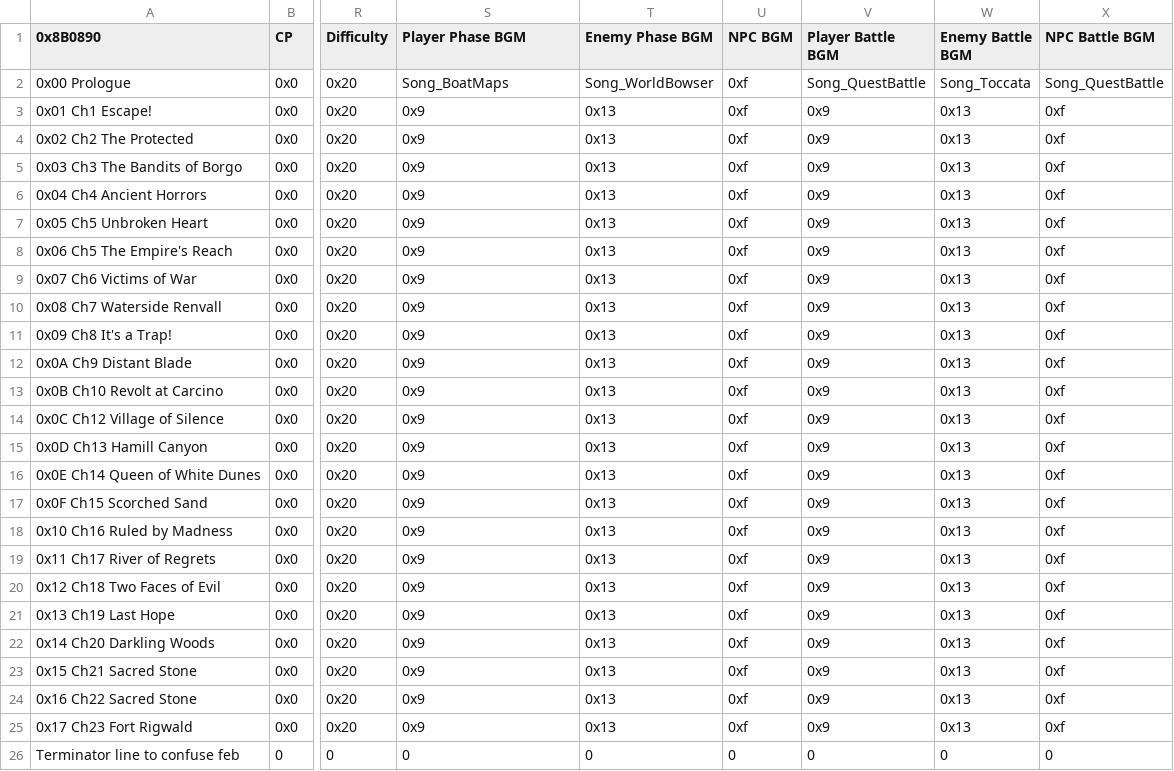
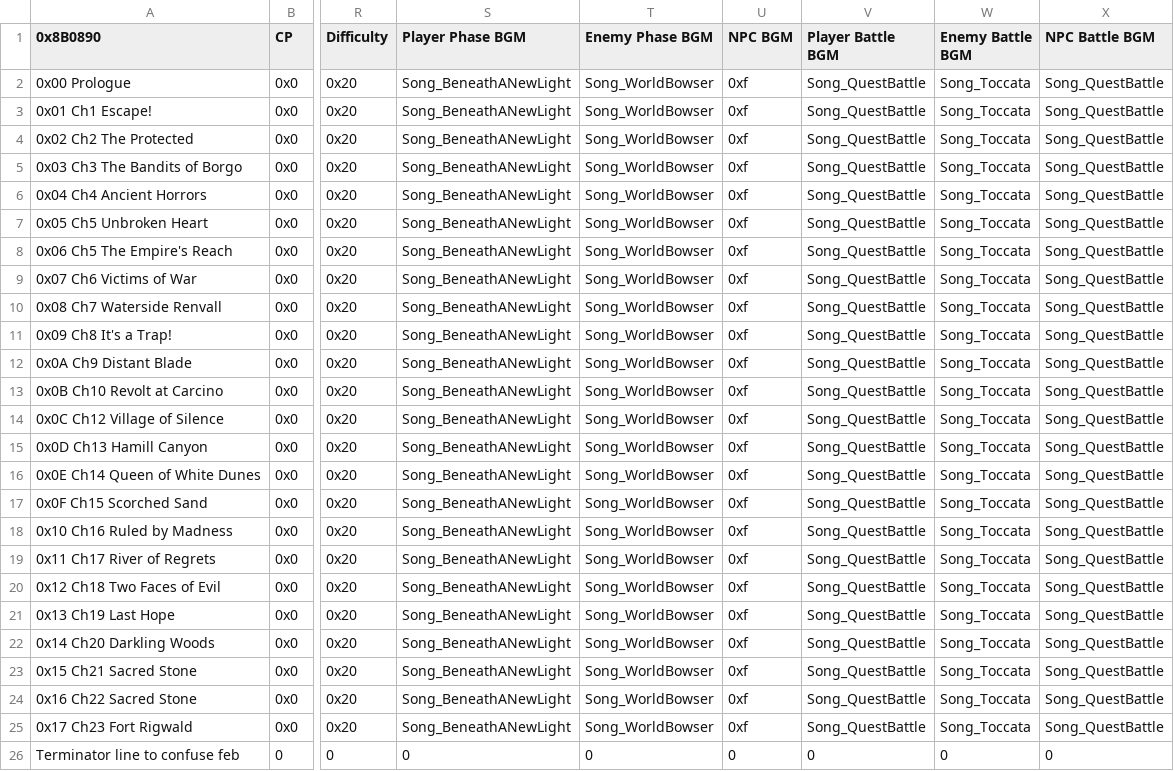
Before and after one commit to Peer56/CommunityBlitz4, a CSV file: _UserData/CSVs/Chapter Data Editor.csv, drawn as a sheet; only a part is shown, gaps mark what is left out; the diff names each change by its address in the sheet, - before the commit and + after, or states it on an @@ line.

Commit message:
Update Chapter Data Editor.csv

```diff
--- a/_UserData/CSVs/Chapter Data Editor.csv
+++ b/_UserData/CSVs/Chapter Data Editor.csv
-S2 (Player Phase BGM): Song_BoatMaps
+S2 (Player Phase BGM): Song_BeneathANewLight
-S3:S25 (Player Phase BGM): 0x9
+S3:S25 (Player Phase BGM): Song_BeneathANewLight
-T3:T25 (Enemy Phase BGM): 0x13
+T3:T25 (Enemy Phase BGM): Song_WorldBowser
-V3:V25 (Player Battle BGM): 0x9
+V3:V25 (Player Battle BGM): Song_QuestBattle
-W3:W25 (Enemy Battle BGM): 0x13
+W3:W25 (Enemy Battle BGM): Song_Toccata
-X3:X25 (NPC Battle BGM): 0xf
+X3:X25 (NPC Battle BGM): Song_QuestBattle
```
